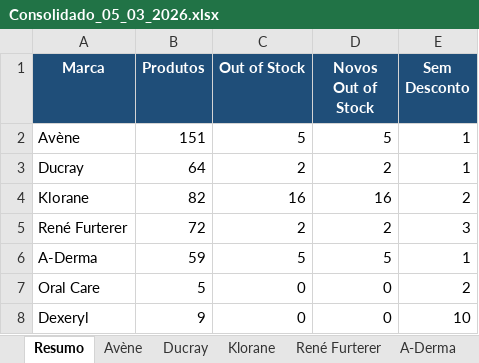
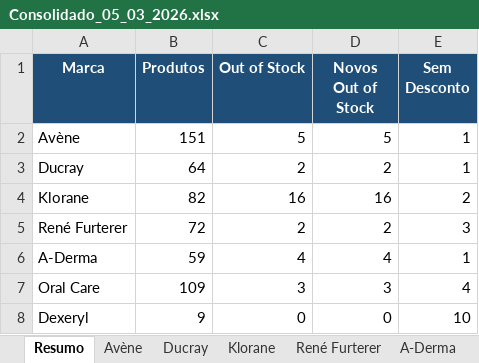
Before and after one commit to SofiaSilva1995/wells-online-monitor, an Excel workbook: logs/Consolidado_05_03_2026.xlsx, sheet Resumo, drawn as a sheet; values as stored, in another font and other column widths than the file's, no borders; the diff names each change by its address in the sheet, - before the commit and + after, or states it on an @@ line.

```diff
--- a/logs/Consolidado_05_03_2026.xlsx (sheet Resumo)
+++ b/logs/Consolidado_05_03_2026.xlsx (sheet Resumo)
-C6 (Out of Stock): 5
+C6 (Out of Stock): 4
-D6 (Novos Out of Stock): 5
+D6 (Novos Out of Stock): 4
-B7 (Produtos): 5
+B7 (Produtos): 109
-C7 (Out of Stock): 0
+C7 (Out of Stock): 3
-D7 (Novos Out of Stock): 0
+D7 (Novos Out of Stock): 3
-E7 (Sem Desconto): 2
+E7 (Sem Desconto): 4
```
Also changed, not shown: sheet Oral Care, sheet Variantes, sheet A-Derma, sheet René Furterer, sheet Avène, 3 other files.
